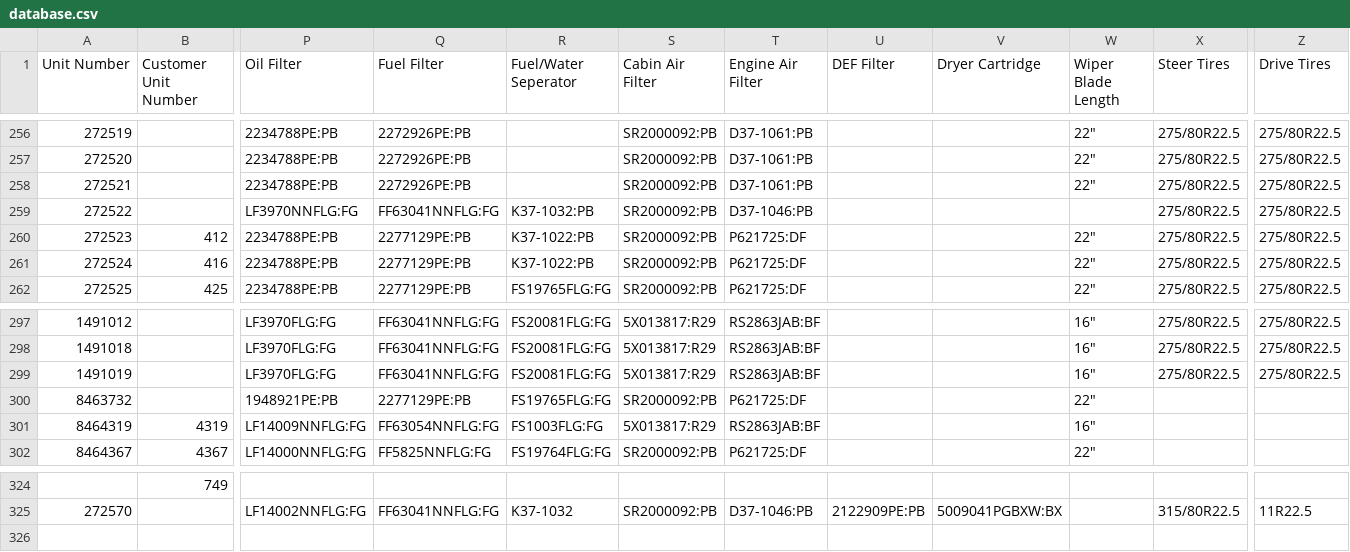
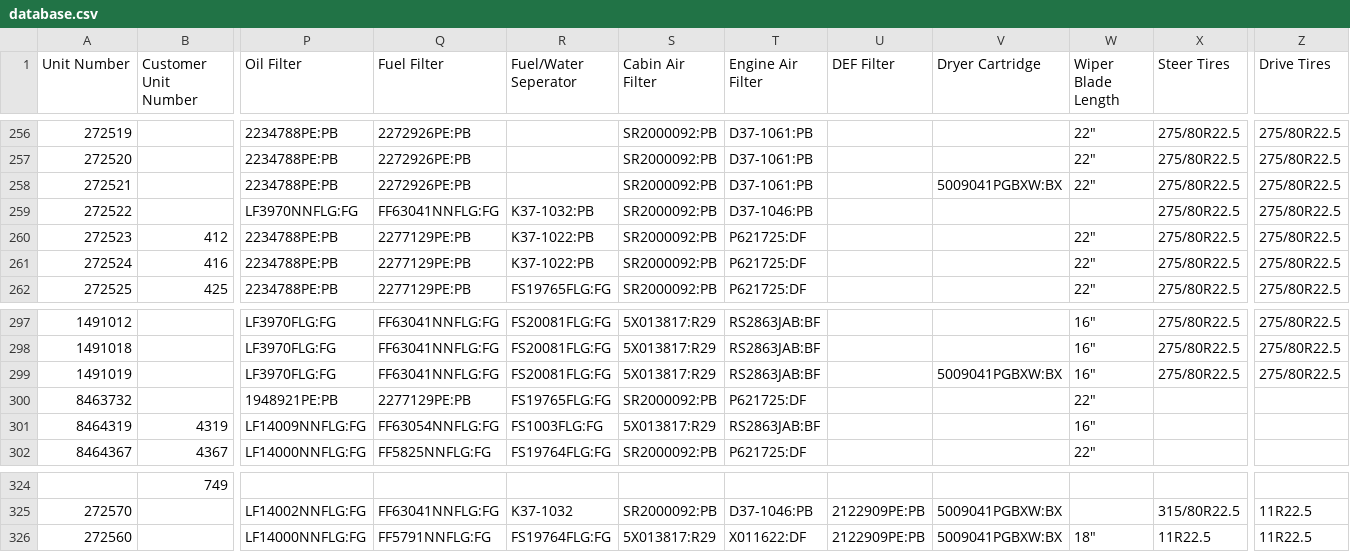
Before and after one commit to TuinderJ/personal-website, a CSV file: truck-data/database.csv, drawn as a sheet; only a part is shown, gaps mark what is left out; rows hold the shown columns only; the diff names each change by its address in the sheet, - before the commit and + after, or states it on an @@ line.

Commit message:
truck add

```diff
--- a/truck-data/database.csv
+++ b/truck-data/database.csv
-V258 (Dryer Cartridge): (empty)
+V258 (Dryer Cartridge): 5009041PGBXW:BX
-V299 (Dryer Cartridge): (empty)
+V299 (Dryer Cartridge): 5009041PGBXW:BX
+row 326: 272560 |  | LF14000NNFLG:FG | FF5791NNFLG:FG | FS19764FLG:FG | 5X013817:R29 | X011622:DF | 2122909PE:PB | 5009041PGBXW:BX | 18" | 11R22.5 | 11R22.5
```
